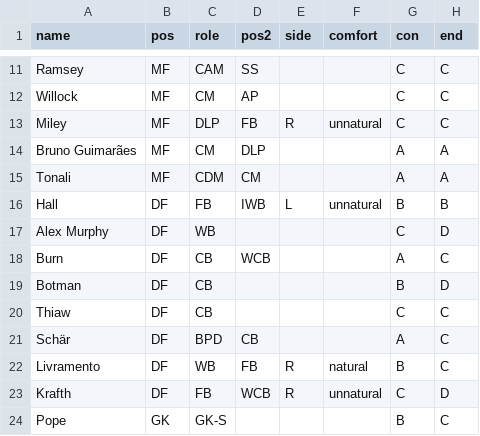
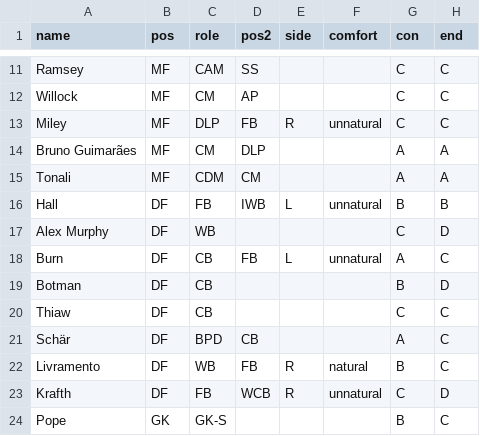
Before and after one commit to bokterd/Fantasy, a CSV file: data/newcastle.csv, drawn as a sheet; only a part is shown, gaps mark what is left out; the diff names each change by its address in the sheet, - before the commit and + after, or states it on an @@ line.

Commit message:
Update newcastle.csv

```diff
--- a/data/newcastle.csv
+++ b/data/newcastle.csv
-D18 (pos2): WCB
+D18 (pos2): FB
-E18 (side): (empty)
+E18 (side): L
-F18 (comfort): (empty)
+F18 (comfort): unnatural
```
